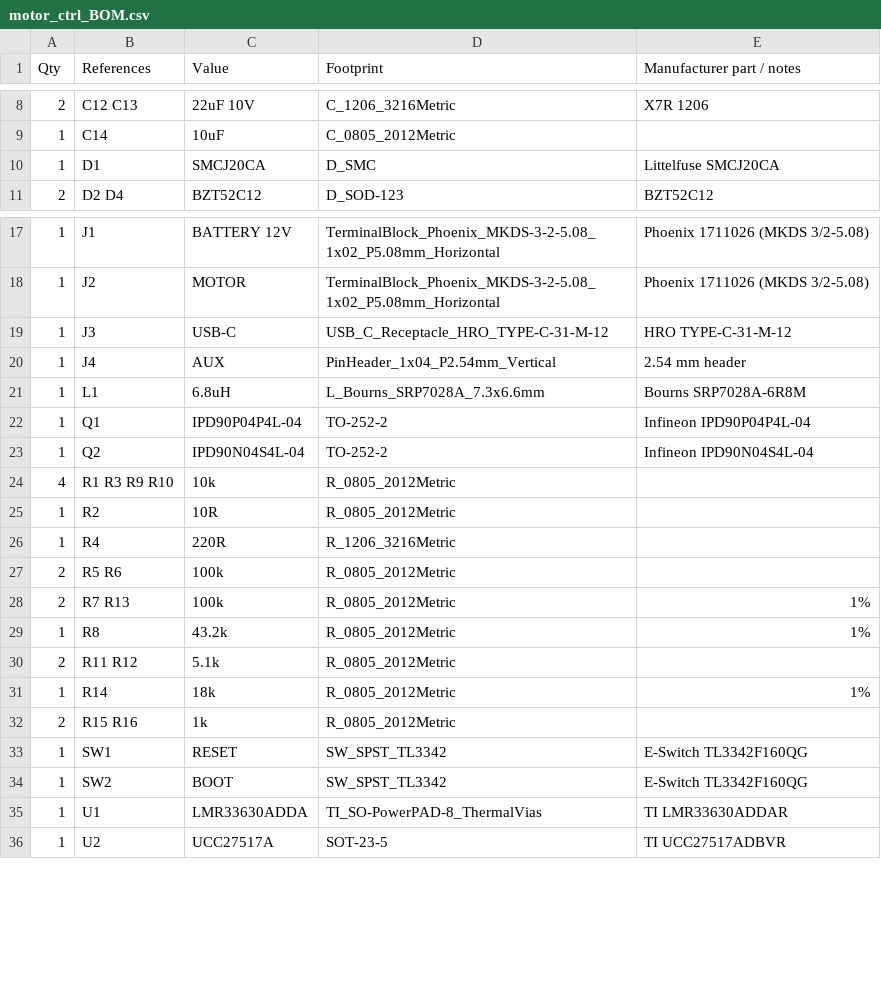
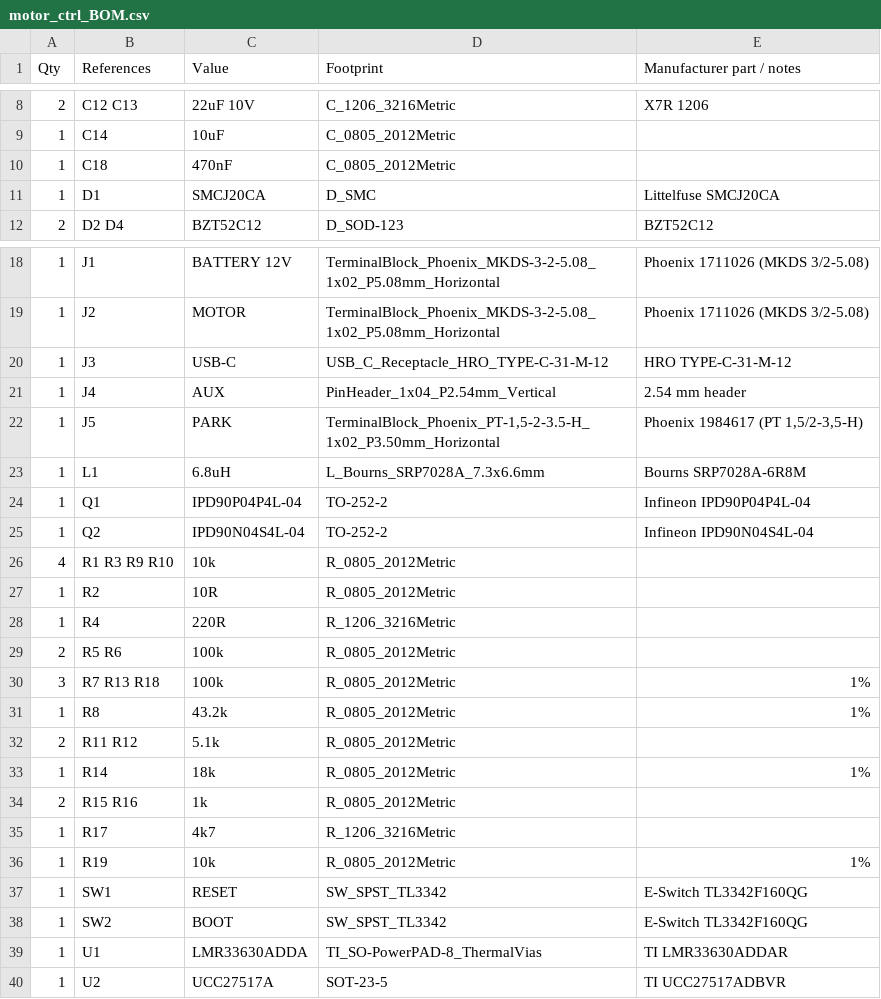
Before and after one commit to markGilchrist/flightline-motor-controller, a CSV file: motor_ctrl_BOM.csv, drawn as a sheet; only a part is shown, gaps mark what is left out.

```diff
--- a/motor_ctrl_BOM.csv
+++ b/motor_ctrl_BOM.csv
@@ -9,2 +9,3 @@ Qty,References,Value,Footprint,Manufacturer part / notes
 1,C14,10uF,C_0805_2012Metric,
+1,C18,470nF,C_0805_2012Metric,
 1,D1,SMCJ20CA,D_SMC,Littelfuse SMCJ20CA
@@ -20,2 +21,3 @@ Qty,References,Value,Footprint,Manufacturer part / notes
 1,J4,AUX,PinHeader_1x04_P2.54mm_Vertical,2.54 mm header
+1,J5,PARK,"TerminalBlock_Phoenix_PT-1,5-2-3.5-H_1x02_P3.50mm_Horizontal","Phoenix 1984617 (PT 1,5/2-3,5-H)"
 1,L1,6.8uH,L_Bourns_SRP7028A_7.3x6.6mm,Bourns SRP7028A-6R8M
@@ -27,3 +29,3 @@ Qty,References,Value,Footprint,Manufacturer part / notes
 2,R5 R6,100k,R_0805_2012Metric,
-2,R7 R13,100k,R_0805_2012Metric,1%
+3,R7 R13 R18,100k,R_0805_2012Metric,1%
 1,R8,43.2k,R_0805_2012Metric,1%
@@ -32,2 +34,4 @@ Qty,References,Value,Footprint,Manufacturer part / notes
 2,R15 R16,1k,R_0805_2012Metric,
+1,R17,4k7,R_1206_3216Metric,
+1,R19,10k,R_0805_2012Metric,1%
 1,SW1,RESET,SW_SPST_TL3342,E-Switch TL3342F160QG
```
Also changed, not shown: fab/motor_ctrl_pos.csv, 27 other files.
